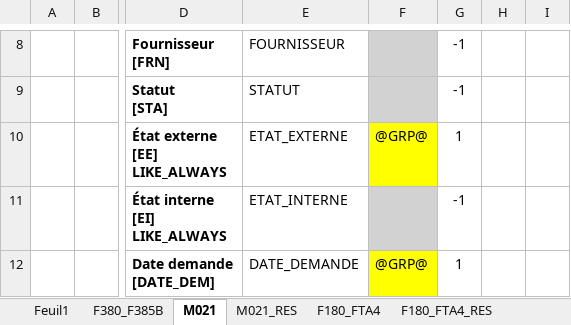
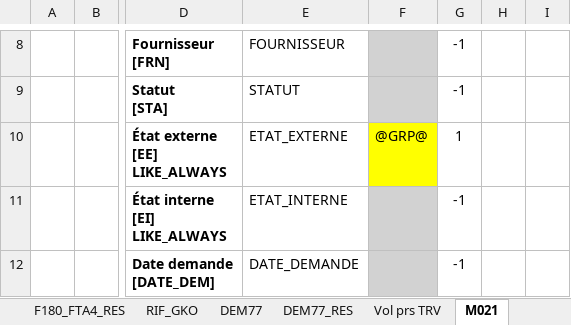
Before and after one commit to paularnaud2/CAPC5, an Excel workbook: Excel/queryHelper/saved_SGE.xlsx, sheet M021, drawn as a sheet; only a part is shown, gaps mark what is left out; values as stored, in another font and other column widths than the file's, no borders; the diff covers the shown part only; the diff names each change by its address in the sheet, - before the commit and + after, or states it on an @@ line.

```diff
--- a/Excel/queryHelper/saved_SGE.xlsx (sheet M021)
+++ b/Excel/queryHelper/saved_SGE.xlsx (sheet M021)
-sheet tab: M021_RES
@@ sheet tab order changed: F180_FTA4_RES | RIF_GKO | DEM77 | DEM77_RES | Vol prs TRV | M021 @@
-F12: @GRP@
+F12: (empty)
-F12 fill: #FFFF00
+F12 fill: #D2D2D2
-G12: 1
+G12: -1
```
Also changed, not shown: 8 edited cells and cell formats elsewhere in this sheet, Excel/Analyse F130/F130B v7.1.xlsm, Excel/SAF/SAF.xlsm, 16 other files.
